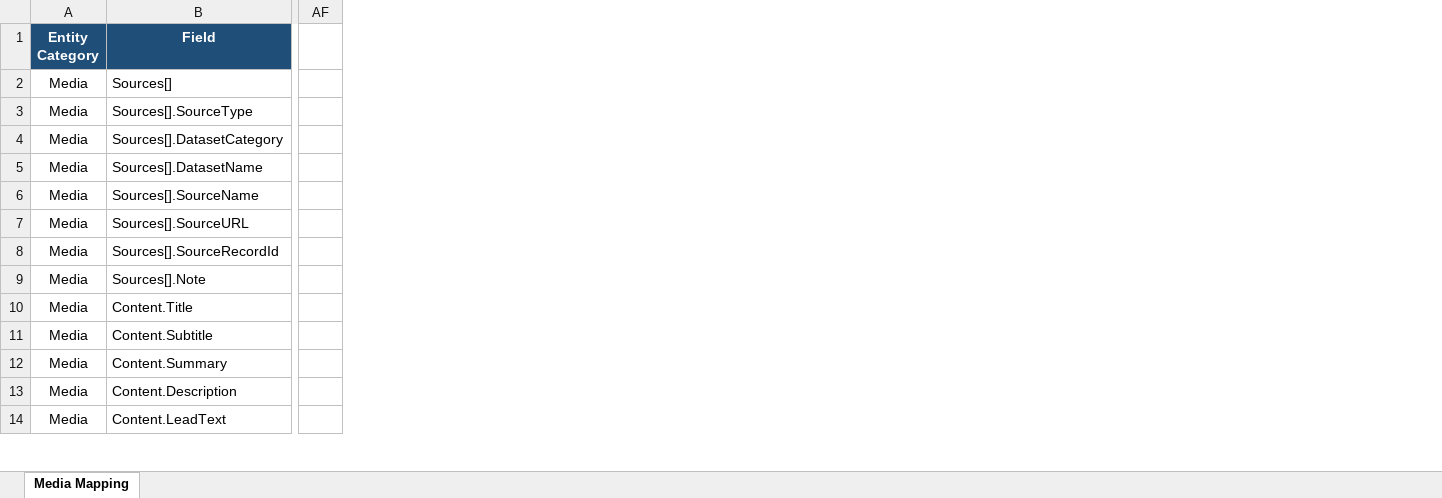
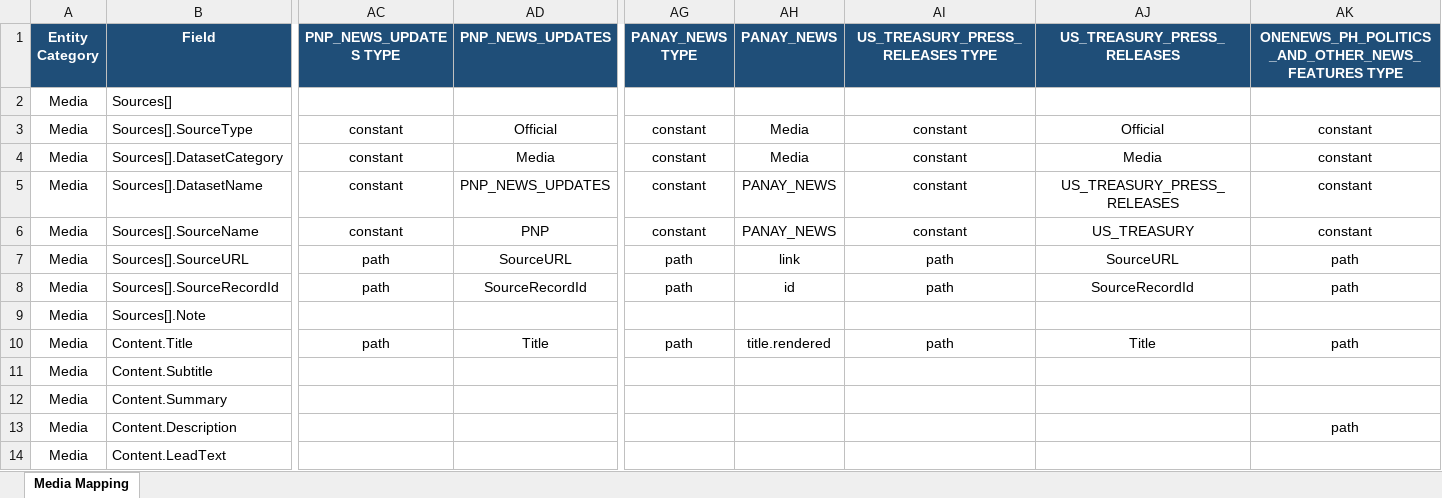
Before and after one commit to VinnoVigilance/python-components, an Excel workbook: data/rules/mediaMapping.xlsx, sheet Media Mapping, drawn as a sheet; only a part is shown, gaps mark what is left out; values as stored, in another font and other column widths than the file's, no borders; removed rows and columns are numbered as before the commit, all else as after; the diff covers the shown part only; the diff names each change by its address in the sheet, - before the commit and + after, or states it on an @@ line.

Commit message:
chore: update media and watchlist mapping rules

```diff
--- a/data/rules/mediaMapping.xlsx (sheet Media Mapping)
+++ b/data/rules/mediaMapping.xlsx (sheet Media Mapping)
+column AC (PNP_NEWS_UPDATES TYPE), rows 3-10: constant | constant | constant | constant | path | path |  | path
+column AD (PNP_NEWS_UPDATES), rows 3-10: Official | Media | PNP_NEWS_UPDATES | PNP | SourceURL | SourceRecordId |  | Title
-column AF, empty
+column AG (PANAY_NEWS TYPE), rows 3-10: constant | constant | constant | constant | path | path |  | path
+column AH (PANAY_NEWS), rows 3-10: Media | Media | PANAY_NEWS | PANAY_NEWS | link | id |  | title.rendered
+column AI (US_TREASURY_PRESS_RELEASES TYPE), rows 3-10: constant | constant | constant | constant | path | path |  | path
+column AJ (US_TREASURY_PRESS_RELEASES), rows 3-10: Official | Media | US_TREASURY_PRESS_RELEASES | US_TREASURY | SourceURL | SourceRecordId |  | Title
+column AK, rows 1-13: ONENEWS_PH_POLITICS_AND_OTHER_NEWS_FEATURES TYPE |  | constant | constant | constant | constant | path | path |  | path |  |  | path
```
Also changed, not shown: 1 added column, 1 removed column and cell formats elsewhere in this sheet, data/rules/mapping.xlsx, data/rules/mediaPreNormalization.xlsx.
